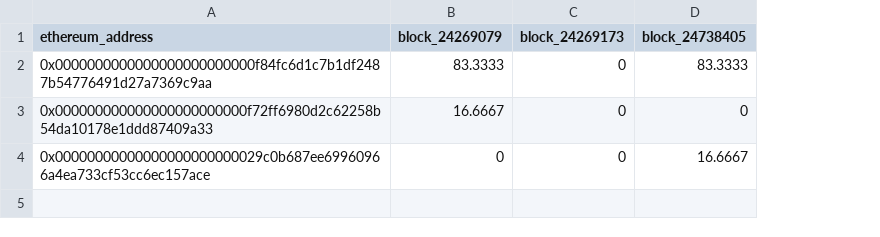
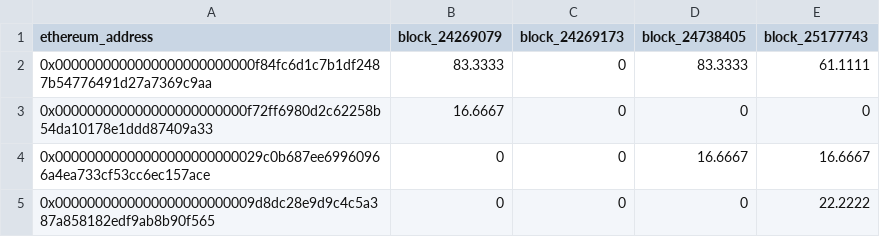
Before and after one commit to elimu-ai/web3-wiki, a CSV file: split-events/csvs/splits_missing-number.csv, drawn as a sheet; the diff names each change by its address in the sheet, - before the commit and + after, or states it on an @@ line.

Commit message:
chore(drips💧): split events csvs, nightly build

```diff
--- a/split-events/csvs/splits_missing-number.csv
+++ b/split-events/csvs/splits_missing-number.csv
+column E (block_25177743), rows 2-4: 61.1111 | 0 | 16.6667
+row 5: 0x0000000000000000000000009d8dc28e9d9c4c5a387a858182edf9ab8b90f565 | 0 | 0 | 0 | 22.2222
```
